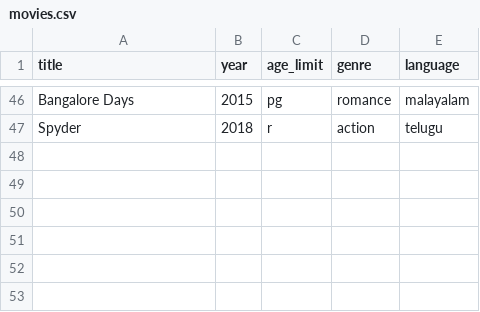
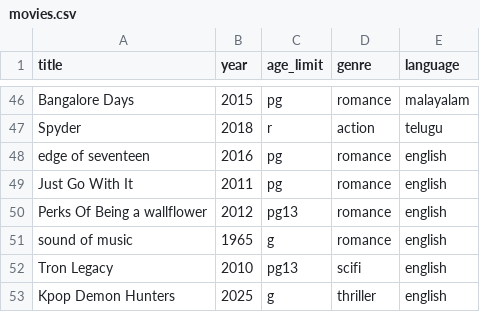
Before and after one commit to DJRGDHRUVAM/letterboxd, a CSV file: movies.csv, drawn as a sheet; only a part is shown, gaps mark what is left out.

Commit message:
modified:   Login.py
modified:   movies.csv

```diff
--- a/movies.csv
+++ b/movies.csv
@@ -47 +47,7 @@ Bangalore Days,2015,pg,romance,malayalam
 Spyder,2018,r,action,telugu
+edge of seventeen,2016,pg,romance,english
+Just Go With It,2011,pg,romance,english
+Perks Of Being a wallflower,2012,pg13,romance,english
+sound of music,1965,g,romance,english
+Tron Legacy,2010,pg13,scifi,english
+Kpop Demon Hunters,2025,g,thriller,english
```
Also changed, not shown: 1 other file.
